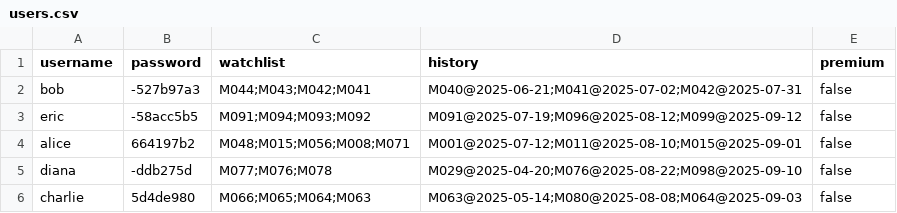
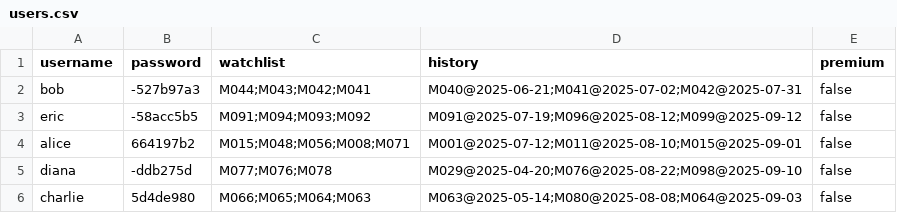
Before and after one commit to Missdrop/CPT111-CW3-MovieApp, a CSV file: app/resources/users.csv, drawn as a sheet.

Commit message:
update csv

```diff
--- a/app/resources/users.csv
+++ b/app/resources/users.csv
@@ -3,3 +3,3 @@ bob,-527b97a3,M044;M043;M042;M041,M040@2025-06-21;M041@2025-07-02;M042@2025-07-3
 eric,-58acc5b5,M091;M094;M093;M092,M091@2025-07-19;M096@2025-08-12;M099@2025-09-12,false
-alice,664197b2,M048;M015;M056;M008;M071,M001@2025-07-12;M011@2025-08-10;M015@2025-09-01,false
+alice,664197b2,M015;M048;M056;M008;M071,M001@2025-07-12;M011@2025-08-10;M015@2025-09-01,false
 diana,-ddb275d,M077;M076;M078,M029@2025-04-20;M076@2025-08-22;M098@2025-09-10,false
```
